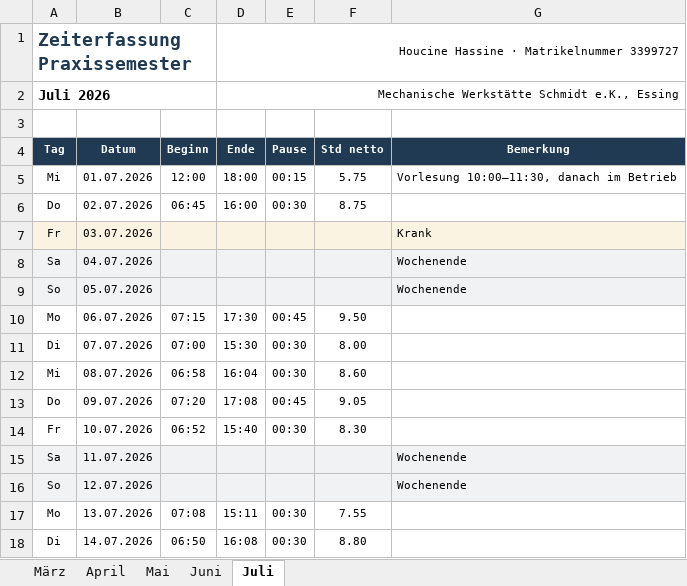
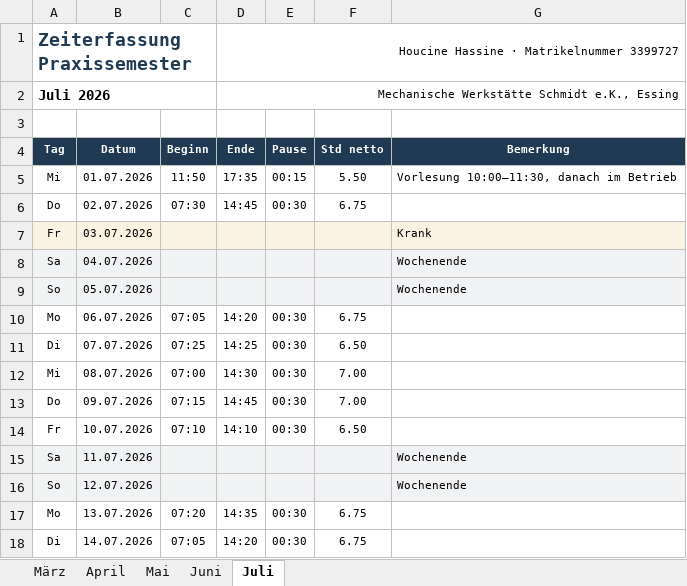
Before and after one commit to houcinehassine/Praxissemester, an Excel workbook: hochschule/Hassine_3399727_Zeiterfassung.xlsx, sheet Juli, drawn as a sheet; only a part is shown; values as stored, in another font and other column widths than the file's, no borders; the diff covers the shown part only; the diff names each change by its address in the sheet, - before the commit and + after, or states it on an @@ line.

```diff
--- a/hochschule/Hassine_3399727_Zeiterfassung.xlsx (sheet Juli)
+++ b/hochschule/Hassine_3399727_Zeiterfassung.xlsx (sheet Juli)
-C5 (Beginn): 12:00
+C5 (Beginn): 11:50
-D5 (Ende): 18:00
+D5 (Ende): 17:35
-F5 (Std netto): 5.75
+F5 (Std netto): 5.50
-C6 (Beginn): 06:45
+C6 (Beginn): 07:30
-D6 (Ende): 16:00
+D6 (Ende): 14:45
-F6 (Std netto): 8.75
+F6 (Std netto): 6.75
-C10 (Beginn): 07:15
+C10 (Beginn): 07:05
-D10 (Ende): 17:30
+D10 (Ende): 14:20
-E10 (Pause): 00:45
+E10 (Pause): 00:30
-F10 (Std netto): 9.50
+F10 (Std netto): 6.75
-C11 (Beginn): 07:00
+C11 (Beginn): 07:25
-D11 (Ende): 15:30
+D11 (Ende): 14:25
-F11 (Std netto): 8.00
+F11 (Std netto): 6.50
-C12 (Beginn): 06:58
+C12 (Beginn): 07:00
-D12 (Ende): 16:04
+D12 (Ende): 14:30
-F12 (Std netto): 8.60
+F12 (Std netto): 7.00
-C13 (Beginn): 07:20
+C13 (Beginn): 07:15
-D13 (Ende): 17:08
+D13 (Ende): 14:45
-E13 (Pause): 00:45
+E13 (Pause): 00:30
-F13 (Std netto): 9.05
+F13 (Std netto): 7.00
-C14 (Beginn): 06:52
+C14 (Beginn): 07:10
-D14 (Ende): 15:40
+D14 (Ende): 14:10
-F14 (Std netto): 8.30
+F14 (Std netto): 6.50
-C17 (Beginn): 07:08
+C17 (Beginn): 07:20
-D17 (Ende): 15:11
+D17 (Ende): 14:35
-F17 (Std netto): 7.55
+F17 (Std netto): 6.75
-C18 (Beginn): 06:50
+C18 (Beginn): 07:05
-D18 (Ende): 16:08
+D18 (Ende): 14:20
-F18 (Std netto): 8.80
+F18 (Std netto): 6.75
```
Also changed, not shown: 44 edited cells elsewhere in this sheet, sheet März, sheet April, sheet Juni, sheet Mai, hochschule/Hassine_3399727_Tätigkeitsnachweis.xlsx, 5 other files.
